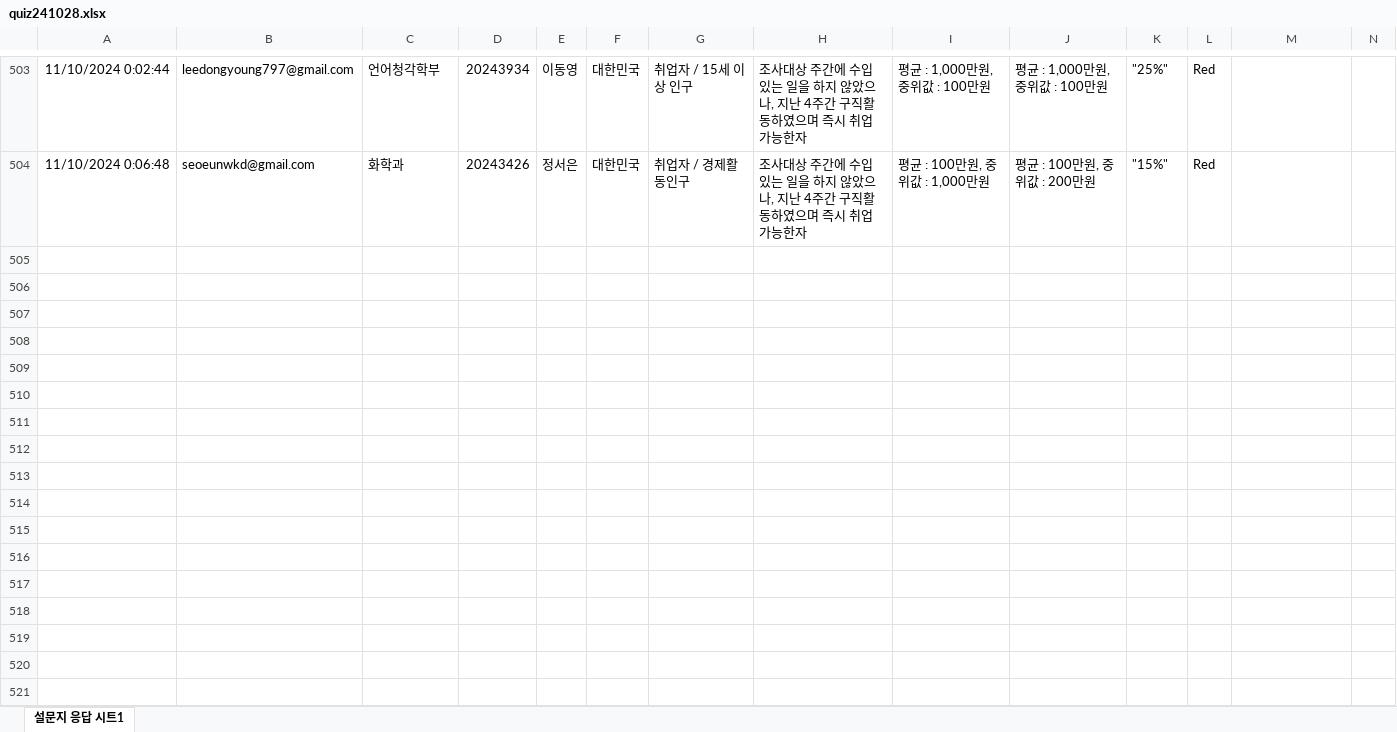
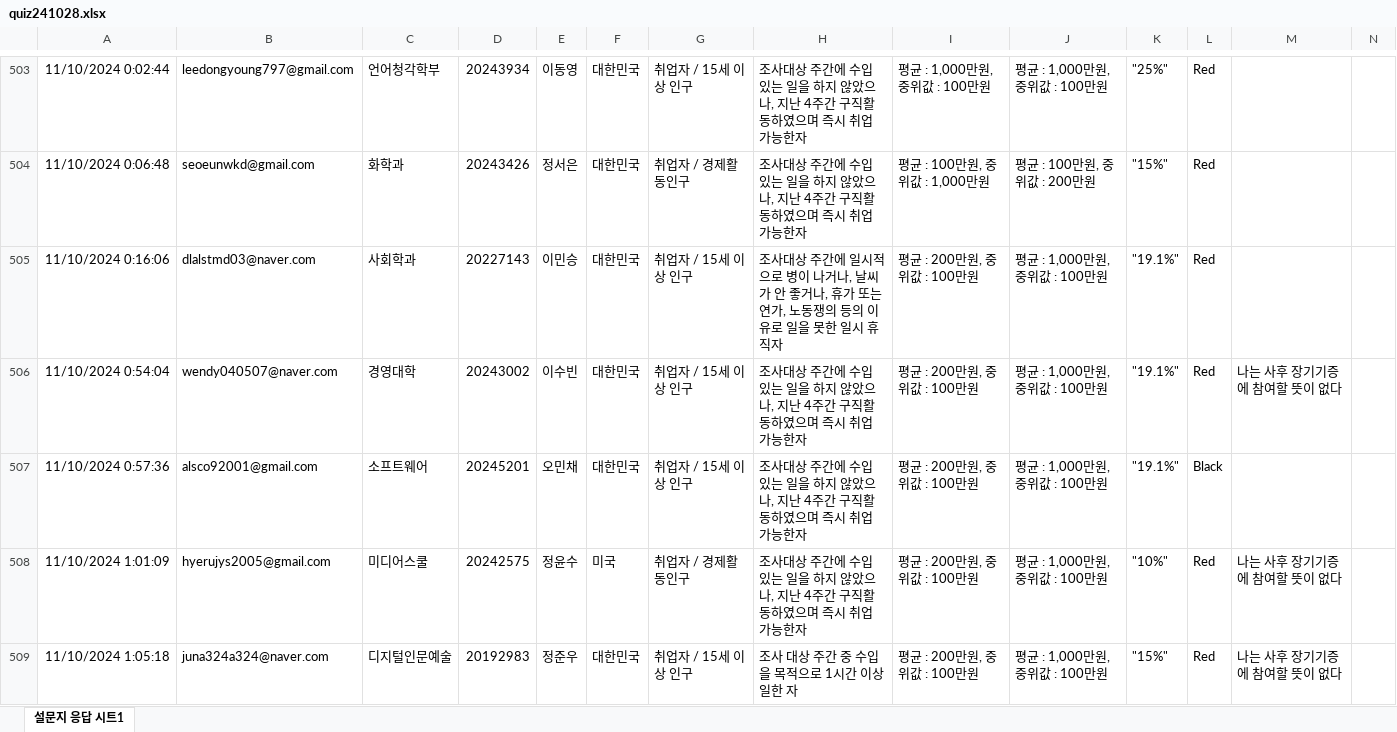
Before and after one commit to kwlee58/class202501, an Excel workbook: R/data/quiz241028.xlsx, sheet 설문지 응답 시트1, drawn as a sheet; only a part is shown, gaps mark what is left out; values as stored, in another font and other column widths than the file's, no borders; table styles not drawn; the diff covers the shown part only; the diff names each change by its address in the sheet, - before the commit and + after, or states it on an @@ line.

```diff
--- a/R/data/quiz241028.xlsx (sheet 설문지 응답 시트1)
+++ b/R/data/quiz241028.xlsx (sheet 설문지 응답 시트1)
+row 505: 11/10/2024 0:16:06 | dlalstmd03@naver.com | 사회학과 | 20227143 | 이민승 | 대한민국 | 취업자 / 15세 이상 인구 | 조사대상 주간에 일시적으로 병이 나거나, 날씨가 안 좋거나, 휴가 또는 연가, 노동쟁의 등의 이유로 일을 못한 일시 휴직자 | 평균 : 200만원, 중위값 : 100만원 | 평균 : 1,000만원, 중위값 : 100만원 | "19.1%" | Red
+row 506: 11/10/2024 0:54:04 | wendy040507@naver.com | 경영대학 | 20243002 | 이수빈 | 대한민국 | 취업자 / 15세 이상 인구 | 조사대상 주간에 수입 있는 일을 하지 않았으나, 지난 4주간 구직활동하였으며 즉시 취업 가능한자 | 평균 : 200만원, 중위값 : 100만원 | 평균 : 1,000만원, 중위값 : 100만원 | "19.1%" | Red | 나는 사후 장기기증에 참여할 뜻이 없다
+row 507: 11/10/2024 0:57:36 | alsco92001@gmail.com | 소프트웨어 | 20245201 | 오민채 | 대한민국 | 취업자 / 15세 이상 인구 | 조사대상 주간에 수입 있는 일을 하지 않았으나, 지난 4주간 구직활동하였으며 즉시 취업 가능한자 | 평균 : 200만원, 중위값 : 100만원 | 평균 : 1,000만원, 중위값 : 100만원 | "19.1%" | Black
+row 508: 11/10/2024 1:01:09 | hyerujys2005@gmail.com | 미디어스쿨 | 20242575 | 정윤수 | 미국 | 취업자 / 경제활동인구 | 조사대상 주간에 수입 있는 일을 하지 않았으나, 지난 4주간 구직활동하였으며 즉시 취업 가능한자 | 평균 : 200만원, 중위값 : 100만원 | 평균 : 1,000만원, 중위값 : 100만원 | "10%" | Red | 나는 사후 장기기증에 참여할 뜻이 없다
+row 509: 11/10/2024 1:05:18 | juna324a324@naver.com | 디지털인문예술 | 20192983 | 정준우 | 대한민국 | 취업자 / 15세 이상 인구 | 조사 대상 주간 중 수입을 목적으로 1시간 이상 일한 자 | 평균 : 200만원, 중위값 : 100만원 | 평균 : 1,000만원, 중위값 : 100만원 | "15%" | Red | 나는 사후 장기기증에 참여할 뜻이 없다
```
Also changed, not shown: 14 added rows elsewhere in this sheet, R/data/food_plan_241104.xlsx, R/data/food_plan_241104_tmp.xlsx, 25 other files.
